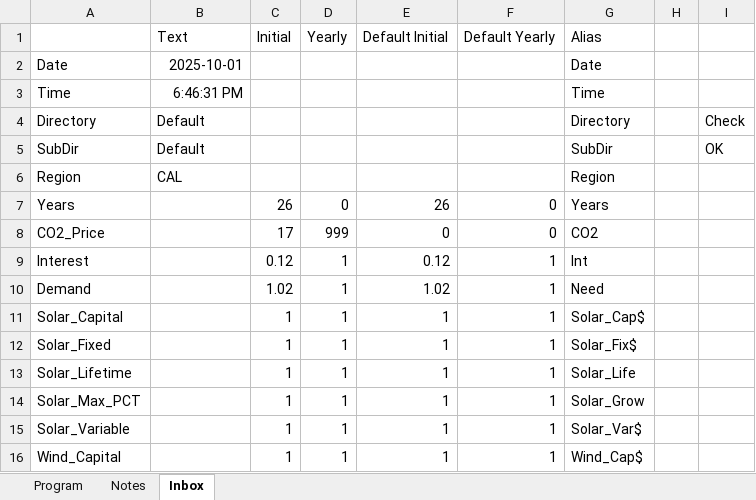
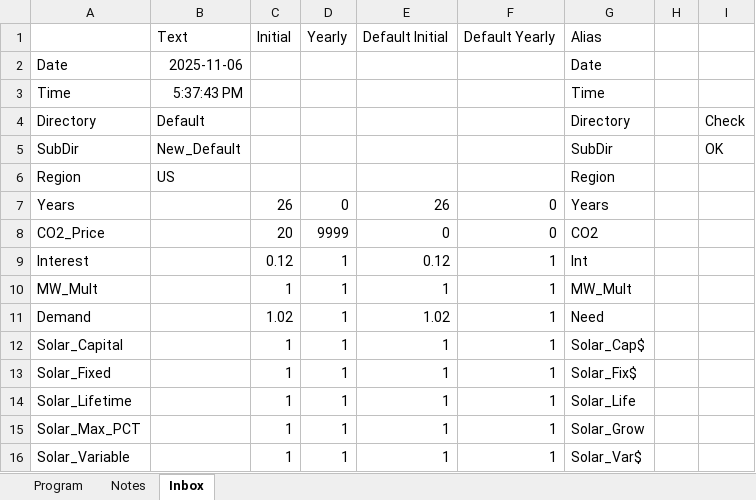
Before and after one commit to cliffgold/Optimize, an Excel workbook: Macro/Lib_Gen.xlsm, sheet Inbox, drawn as a sheet; only a part is shown; the shorter side is filled out with more unchanged rows; values as stored, in another font and other column widths than the file's, no borders; the diff names each change by its address in the sheet, - before the commit and + after, or states it on an @@ line.

```diff
--- a/Macro/Lib_Gen.xlsm (sheet Inbox)
+++ b/Macro/Lib_Gen.xlsm (sheet Inbox)
-B2 (Text): 2025-10-01
+B2 (Text): 2025-11-06
-B3 (Text): 6:46:31 PM
+B3 (Text): 5:37:43 PM
-B5 (Text): Default
+B5 (Text): New_Default
-B6 (Text): CAL
+B6 (Text): US
-C8 (Initial): 17
+C8 (Initial): 20
-D8 (Yearly): 999
+D8 (Yearly): 9999
+row 10: MW_Mult |  | 1 | 1 | 1 | 1 | MW_Mult
```
Also changed, not shown: sheet Program, formulas that keep their value, Macro/Reference.xlsx, Template/Lib_Template.xlsm, 2 other files.
